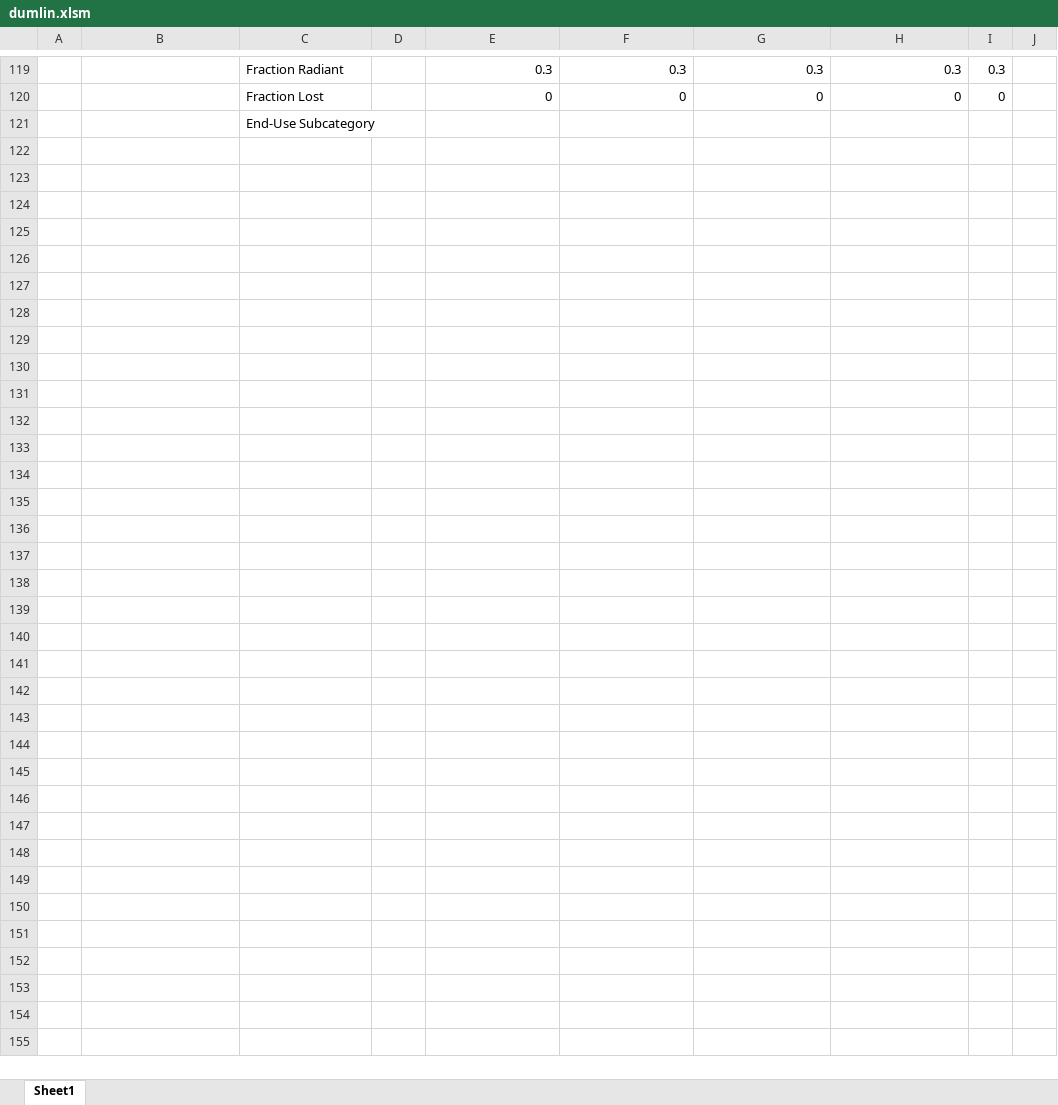
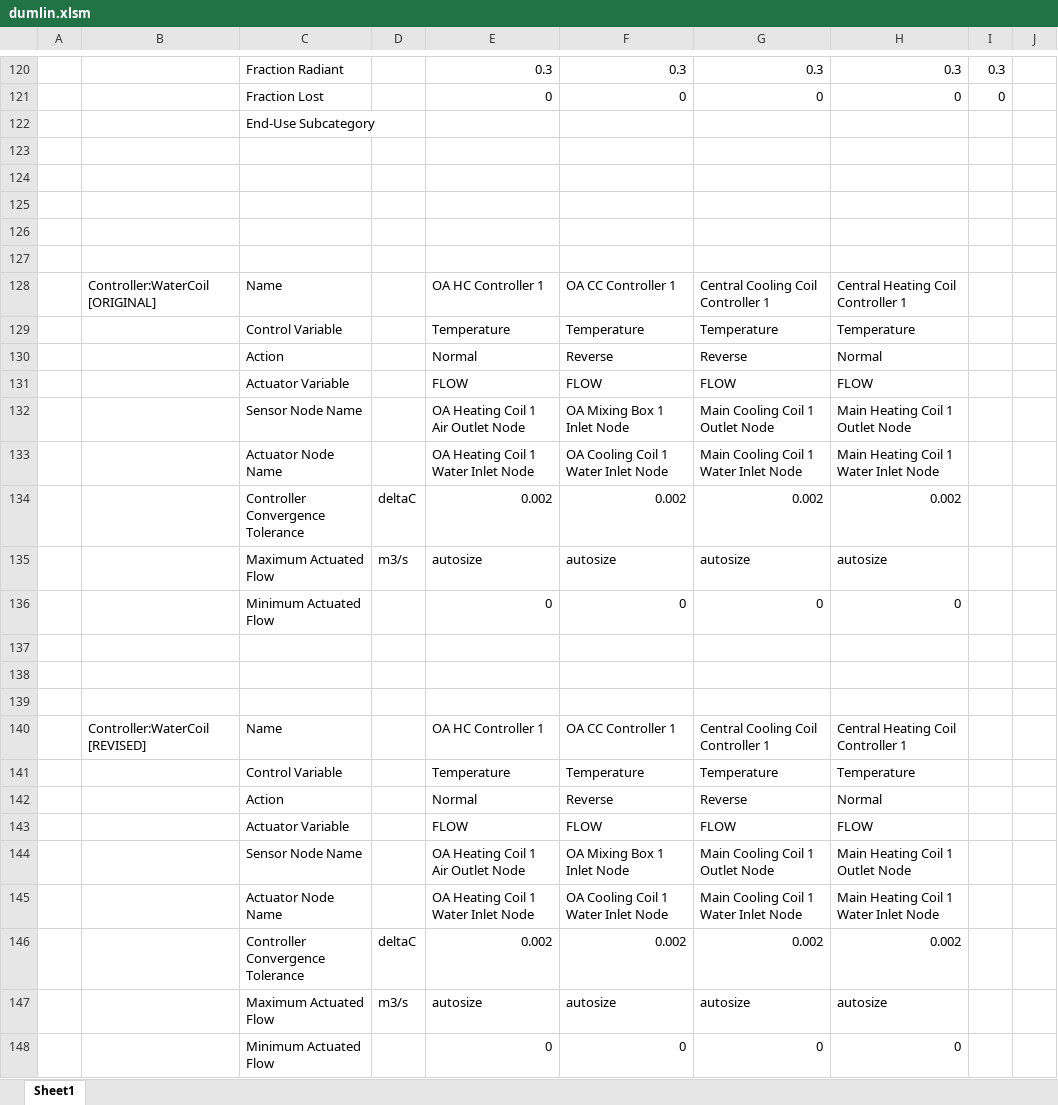
Before and after one commit to JasonGlazer/Drumlin, an Excel workbook: dumlin.xlsm, sheet Sheet1, drawn as a sheet; only a part is shown, gaps mark what is left out; values as stored, in another font and other column widths than the file's, no borders; charts and pictures not drawn; the diff covers the shown part only; the diff names each change by its address in the sheet, - before the commit and + after, or states it on an @@ line.

```diff
--- a/dumlin.xlsm (sheet Sheet1)
+++ b/dumlin.xlsm (sheet Sheet1)
+row 123: (empty)
+row 124: (empty)
+row 125: (empty)
+row 126: (empty)
+row 127: (empty)
+row 128:  | Controller:WaterCoil [ORIGINAL] | Name |  | OA HC Controller 1 | OA CC Controller 1 | Central Cooling Coil Controller 1 | Central Heating Coil Controller 1
+row 129:  |  | Control Variable |  | Temperature | Temperature | Temperature | Temperature
+row 130:  |  | Action |  | Normal | Reverse | Reverse | Normal
+row 131:  |  | Actuator Variable |  | FLOW | FLOW | FLOW | FLOW
+row 132:  |  | Sensor Node Name |  | OA Heating Coil 1 Air Outlet Node | OA Mixing Box 1 Inlet Node | Main Cooling Coil 1 Outlet Node | Main Heating Coil 1 Outlet Node
+row 133:  |  | Actuator Node Name |  | OA Heating Coil 1 Water Inlet Node | OA Cooling Coil 1 Water Inlet Node | Main Cooling Coil 1 Water Inlet Node | Main Heating Coil 1 Water Inlet Node
+row 134:  |  | Controller Convergence Tolerance | deltaC | 0.002 | 0.002 | 0.002 | 0.002
+row 135:  |  | Maximum Actuated Flow | m3/s | autosize | autosize | autosize | autosize
+row 136:  |  | Minimum Actuated Flow |  | 0 | 0 | 0 | 0
+row 137: (empty)
+row 138: (empty)
+row 139: (empty)
+row 140:  | Controller:WaterCoil [REVISED] | Name |  | OA HC Controller 1 | OA CC Controller 1 | Central Cooling Coil Controller 1 | Central Heating Coil Controller 1
+row 141:  |  | Control Variable |  | Temperature | Temperature | Temperature | Temperature
+row 142:  |  | Action |  | Normal | Reverse | Reverse | Normal
+row 143:  |  | Actuator Variable |  | FLOW | FLOW | FLOW | FLOW
+row 144:  |  | Sensor Node Name |  | OA Heating Coil 1 Air Outlet Node | OA Mixing Box 1 Inlet Node | Main Cooling Coil 1 Outlet Node | Main Heating Coil 1 Outlet Node
+row 145:  |  | Actuator Node Name |  | OA Heating Coil 1 Water Inlet Node | OA Cooling Coil 1 Water Inlet Node | Main Cooling Coil 1 Water Inlet Node | Main Heating Coil 1 Water Inlet Node
+row 146:  |  | Controller Convergence Tolerance | deltaC | 0.002 | 0.002 | 0.002 | 0.002
+row 147:  |  | Maximum Actuated Flow | m3/s | autosize | autosize | autosize | autosize
+row 148:  |  | Minimum Actuated Flow |  | 0 | 0 | 0 | 0
```
Also changed, not shown: 1 added row, 6 edited cells and cell formats elsewhere in this sheet, formulas that keep their value, 1 other file.
